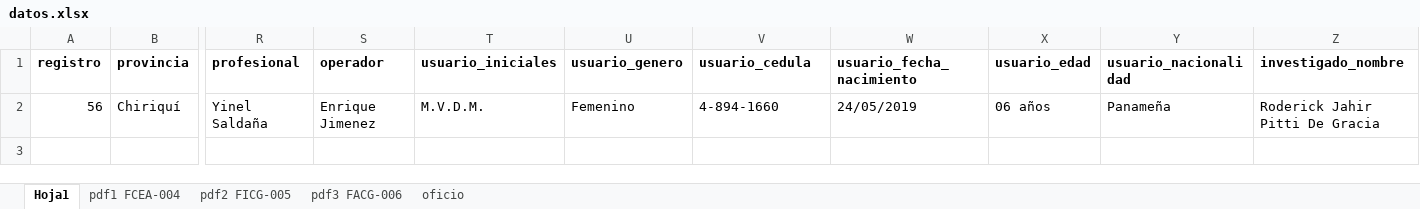
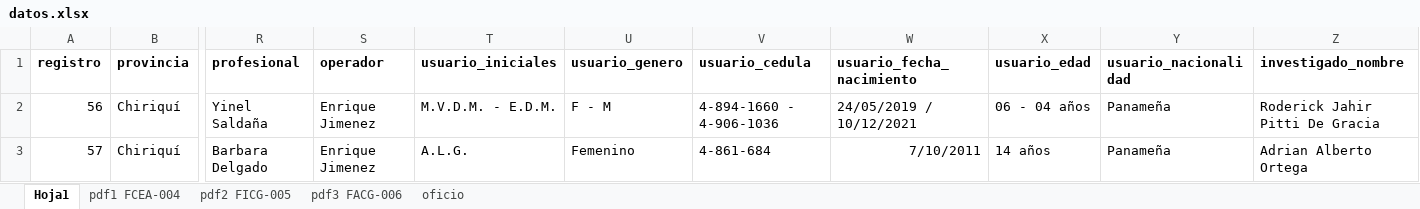
Before and after one commit to enriquejmnz/cg-forms, an Excel workbook: data/datos.xlsx, sheet Hoja1, drawn as a sheet; only a part is shown, gaps mark what is left out; values as stored, in another font and other column widths than the file's, no borders; rows hold the shown columns only; the diff names each change by its address in the sheet, - before the commit and + after, or states it on an @@ line.

```diff
--- a/data/datos.xlsx (sheet Hoja1)
+++ b/data/datos.xlsx (sheet Hoja1)
-T2 (usuario_iniciales): M.V.D.M.
+T2 (usuario_iniciales): M.V.D.M. - E.D.M.
-U2 (usuario_genero): Femenino
+U2 (usuario_genero): F - M
-V2 (usuario_cedula): 4-894-1660
+V2 (usuario_cedula): 4-894-1660 - 4-906-1036
-W2 (usuario_fecha_nacimiento): 24/05/2019
+W2 (usuario_fecha_nacimiento): 24/05/2019 / 10/12/2021
-X2 (usuario_edad): 06 años
+X2 (usuario_edad): 06 - 04 años
+row 3: 57 | Chiriquí | Barbara Delgado | Enrique Jimenez | A.L.G. | Femenino | 4-861-684 | 7/10/2011 | 14 años | Panameña | Adrian Alberto Ortega
```
Also changed, not shown: 2 other files.
